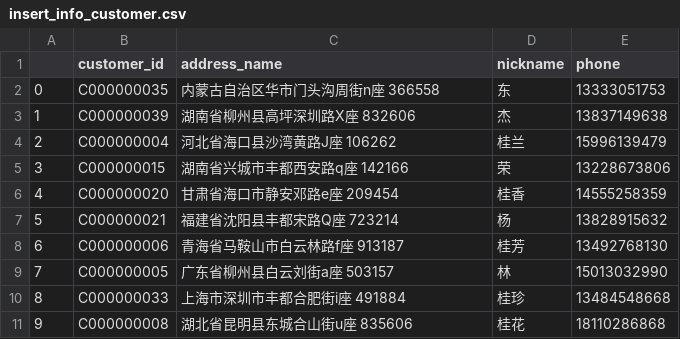
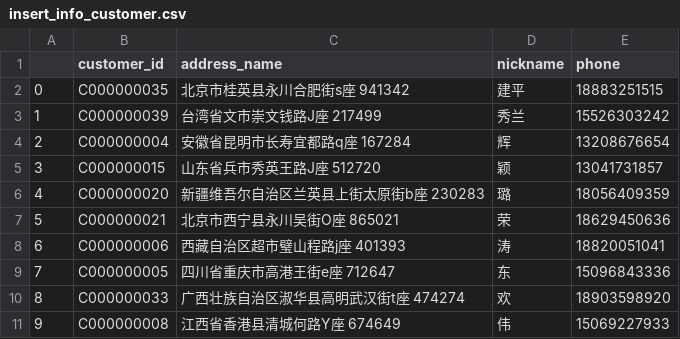
Before and after one commit to rucnyz/Database-back-end, a CSV file: fake_data/insert_info_customer.csv, drawn as a sheet; only a part is shown; the diff covers the shown part only.

Commit message:
修改init_table, 增大数据量

```diff
--- a/fake_data/insert_info_customer.csv
+++ b/fake_data/insert_info_customer.csv
@@ -1,11 +1,11 @@
 ,customer_id,address_name,nickname,phone
-0,C000000035,内蒙古自治区华市门头沟周街n座 366558,东,13333051753
-1,C000000039,湖南省柳州县高坪深圳路X座 832606,杰,13837149638
-2,C000000004,河北省海口县沙湾黄路J座 106262,桂兰,15996139479
-3,C000000015,湖南省兴城市丰都西安路q座 142166,荣,13228673806
-4,C000000020,甘肃省海口市静安邓路e座 209454,桂香,14555258359
-5,C000000021,福建省沈阳县丰都宋路Q座 723214,杨,13828915632
-6,C000000006,青海省马鞍山市白云林路f座 913187,桂芳,13492768130
-7,C000000005,广东省柳州县白云刘街a座 503157,林,15013032990
-8,C000000033,上海市深圳市丰都合肥街i座 491884,桂珍,13484548668
-9,C000000008,湖北省昆明县东城合山街u座 835606,桂花,18110286868
+0,C000000035,北京市桂英县永川合肥街s座 941342,建平,18883251515
+1,C000000039,台湾省文市崇文钱路J座 217499,秀兰,15526303242
+2,C000000004,安徽省昆明市长寿宜都路q座 167284,辉,13208676654
+3,C000000015,山东省兵市秀英王路J座 512720,颖,13041731857
+4,C000000020,新疆维吾尔自治区兰英县上街太原街b座 230283,璐,18056409359
+5,C000000021,北京市西宁县永川吴街O座 865021,荣,18629450636
+6,C000000006,西藏自治区超市璧山程路j座 401393,涛,18820051041
+7,C000000005,四川省重庆市高港王街e座 712647,东,15096843336
+8,C000000033,广西壮族自治区淑华县高明武汉街t座 474274,欢,18903598920
+9,C000000008,江西省香港县清城何路Y座 674649,伟,15069227933
```
Also changed, not shown: 120 edited cells elsewhere in this file, fake_data/insert_cart.csv, fake_data/insert_orders.csv, 3 other files.
